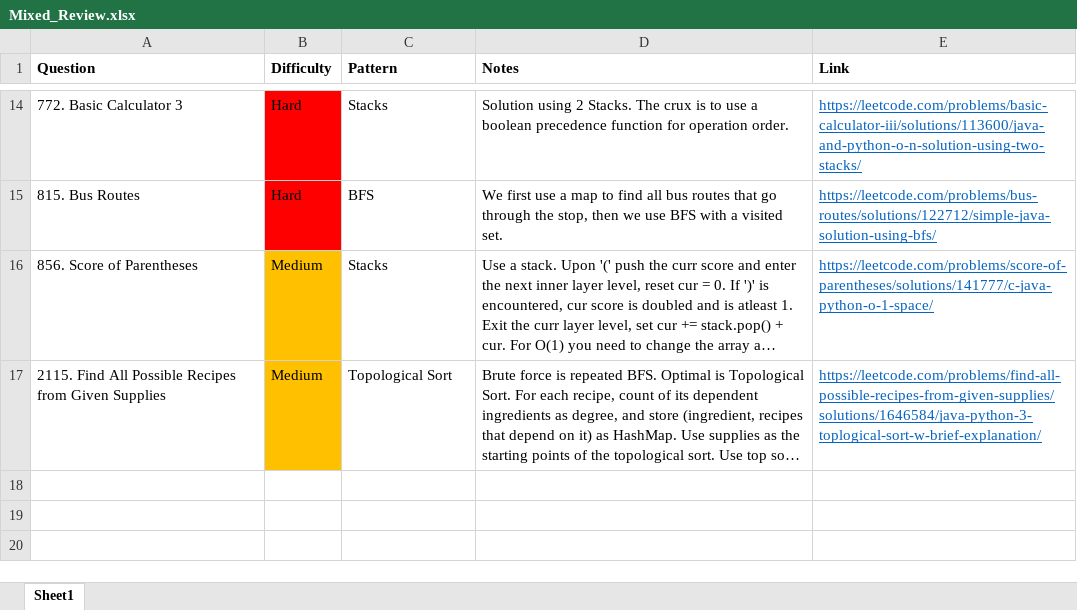
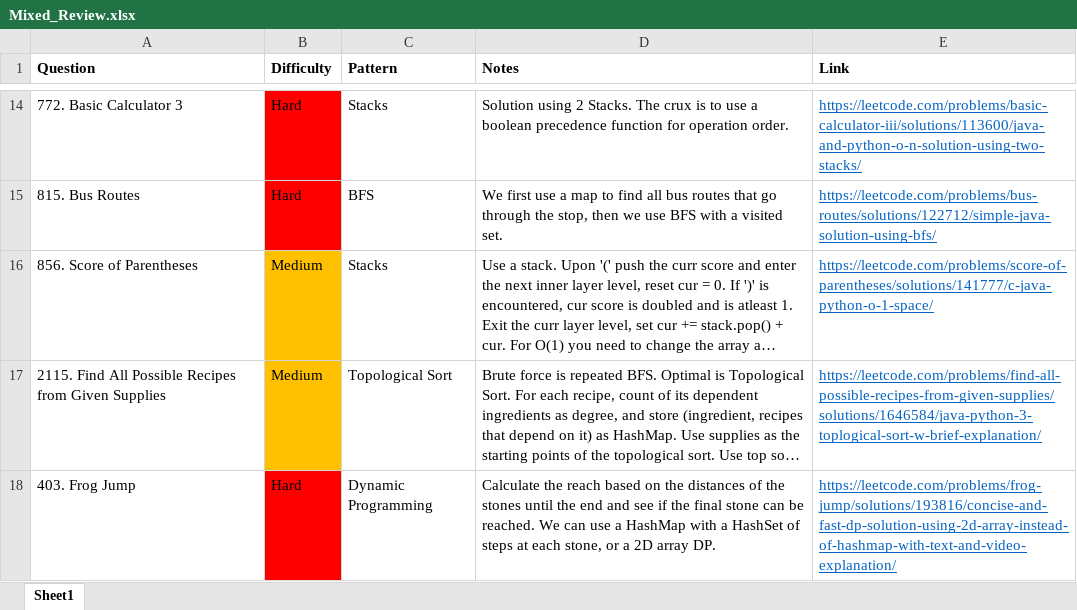
Before and after one commit to park-jsdev/library, an Excel workbook: java/Mixed_Review.xlsx, sheet Sheet1, drawn as a sheet; only a part is shown, gaps mark what is left out; long unchanged cells end in …; values as stored, in another font and other column widths than the file's, no borders; table styles not drawn; the diff names each change by its address in the sheet, - before the commit and + after, or states it on an @@ line.

```diff
--- a/java/Mixed_Review.xlsx (sheet Sheet1)
+++ b/java/Mixed_Review.xlsx (sheet Sheet1)
+row 18: 403. Frog Jump | Hard | Dynamic Programming | Calculate the reach based on the distances of the stones until the end and see if the final stone can be reached. We can use a HashMap with a HashSet of steps at each stone, or a 2D array DP. | https://leetcode.com/problems/frog-jump/solutions/193816/concise-and-fast-dp-solution-using-2d-array-instead-of-hashmap-with-text-and-video-explanation/
```
Also changed, not shown: javascript/JS30.xlsx, 1 other file.
